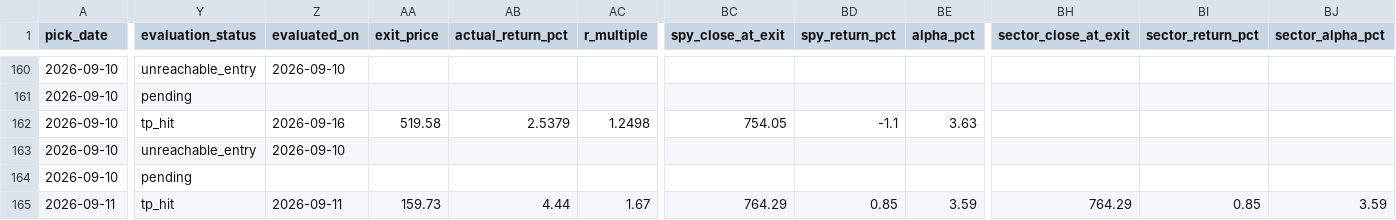
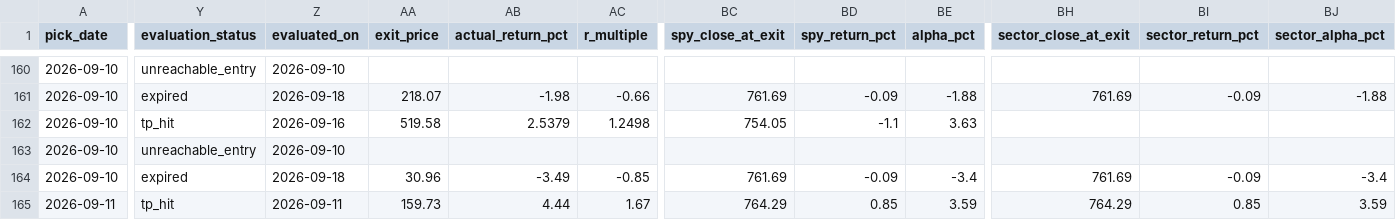
Before and after one commit to anjanneogi13/daily-stock-agent, a CSV file: data/picks_log.csv, drawn as a sheet; only a part is shown, gaps mark what is left out; the diff covers the shown part only; the diff names each change by its address in the sheet, - before the commit and + after, or states it on an @@ line.

```diff
--- a/data/picks_log.csv
+++ b/data/picks_log.csv
-Y161 (evaluation_status): pending
+Y161 (evaluation_status): expired
-Z161 (evaluated_on): (empty)
+Z161 (evaluated_on): 2026-09-18
-AA161 (exit_price): (empty)
+AA161 (exit_price): 218.07
-AB161 (actual_return_pct): (empty)
+AB161 (actual_return_pct): -1.98
-AC161 (r_multiple): (empty)
+AC161 (r_multiple): -0.66
-BC161 (spy_close_at_exit): (empty)
+BC161 (spy_close_at_exit): 761.69
-BD161 (spy_return_pct): (empty)
+BD161 (spy_return_pct): -0.09
-BE161 (alpha_pct): (empty)
+BE161 (alpha_pct): -1.88
-BH161 (sector_close_at_exit): (empty)
+BH161 (sector_close_at_exit): 761.69
-BI161 (sector_return_pct): (empty)
+BI161 (sector_return_pct): -0.09
-BJ161 (sector_alpha_pct): (empty)
+BJ161 (sector_alpha_pct): -1.88
-Y164 (evaluation_status): pending
+Y164 (evaluation_status): expired
-Z164 (evaluated_on): (empty)
+Z164 (evaluated_on): 2026-09-18
-AA164 (exit_price): (empty)
+AA164 (exit_price): 30.96
-AB164 (actual_return_pct): (empty)
+AB164 (actual_return_pct): -3.49
-AC164 (r_multiple): (empty)
+AC164 (r_multiple): -0.85
-BC164 (spy_close_at_exit): (empty)
+BC164 (spy_close_at_exit): 761.69
-BD164 (spy_return_pct): (empty)
+BD164 (spy_return_pct): -0.09
-BE164 (alpha_pct): (empty)
+BE164 (alpha_pct): -3.4
-BH164 (sector_close_at_exit): (empty)
+BH164 (sector_close_at_exit): 761.69
-BI164 (sector_return_pct): (empty)
+BI164 (sector_return_pct): -0.09
-BJ164 (sector_alpha_pct): (empty)
+BJ164 (sector_alpha_pct): -3.4
```
Also changed, not shown: 66 edited cells elsewhere in this file, 4 other files.
